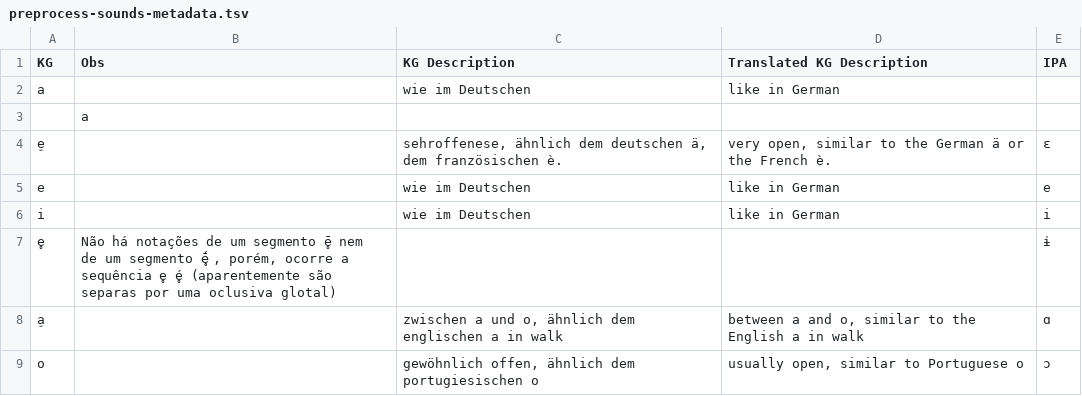
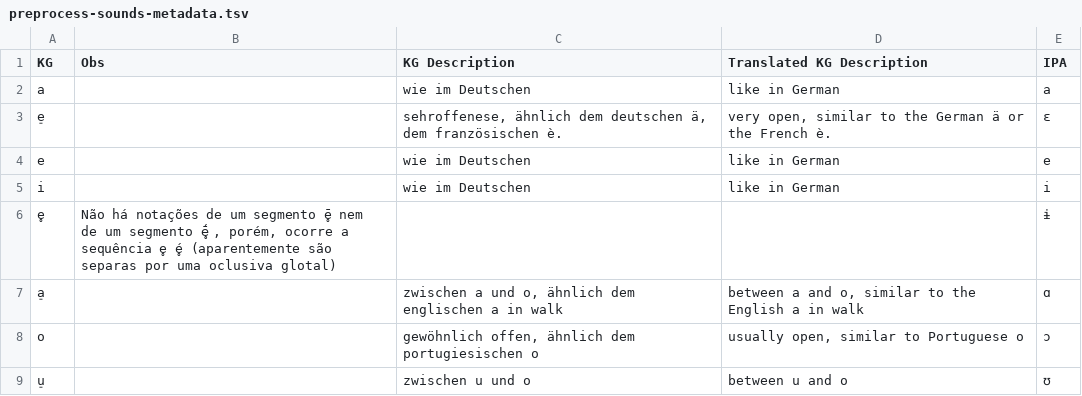
Before and after one commit to MottaAM/koch-grunberg, a TSV file: raw/preprocess-sounds-metadata.tsv, drawn as a sheet; only a part is shown; the shorter side is filled out with more unchanged rows.

Commit message:
Update preprocess-sounds-metadata.tsv

```diff
--- a/raw/preprocess-sounds-metadata.tsv
+++ b/raw/preprocess-sounds-metadata.tsv
@@ -1,4 +1,3 @@
 KG	Obs	 KG Description	Translated KG Description 	IPA
-a		wie im Deutschen	like in German
-	a
+a		wie im Deutschen	like in German	a
 e̠		sehroffenese, ähnlich dem deutschen ä, dem französischen è.	very open, similar to the German ä or the French è.	ɛ
```
